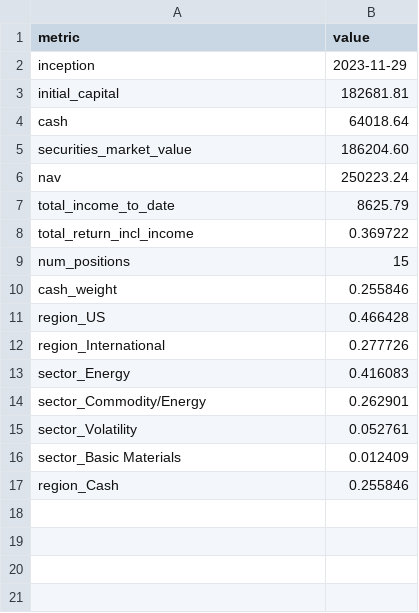
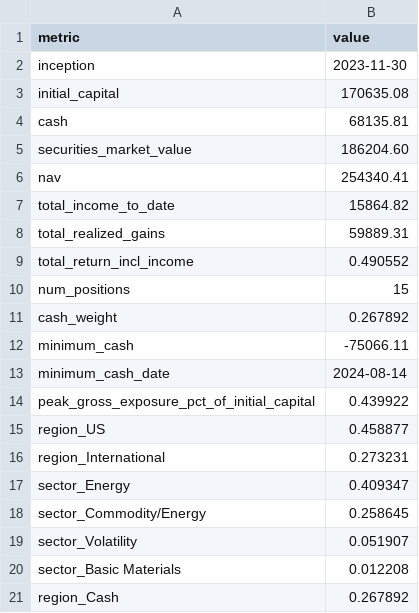
Before and after one commit to JamesKostohryz/trs-portfolio-feed, a CSV file: data/dashboard.csv, drawn as a sheet.

```diff
--- a/data/dashboard.csv
+++ b/data/dashboard.csv
@@ -1,17 +1,21 @@
 metric,value
-inception,2023-11-29
-initial_capital,182681.81
-cash,64018.64
+inception,2023-11-30
+initial_capital,170635.08
+cash,68135.81
 securities_market_value,186204.60
-nav,250223.24
-total_income_to_date,8625.79
-total_return_incl_income,0.369722
+nav,254340.41
+total_income_to_date,15864.82
+total_realized_gains,59889.31
+total_return_incl_income,0.490552
 num_positions,15
-cash_weight,0.255846
-region_US,0.466428
-region_International,0.277726
-sector_Energy,0.416083
-sector_Commodity/Energy,0.262901
-sector_Volatility,0.052761
-sector_Basic Materials,0.012409
-region_Cash,0.255846
+cash_weight,0.267892
+minimum_cash,-75066.11
+minimum_cash_date,2024-08-14
+peak_gross_exposure_pct_of_initial_capital,0.439922
+region_US,0.458877
+region_International,0.273231
+sector_Energy,0.409347
+sector_Commodity/Energy,0.258645
+sector_Volatility,0.051907
+sector_Basic Materials,0.012208
+region_Cash,0.267892
```
Also changed, not shown: data/meta.csv, data/positions.csv, 4 other files.
